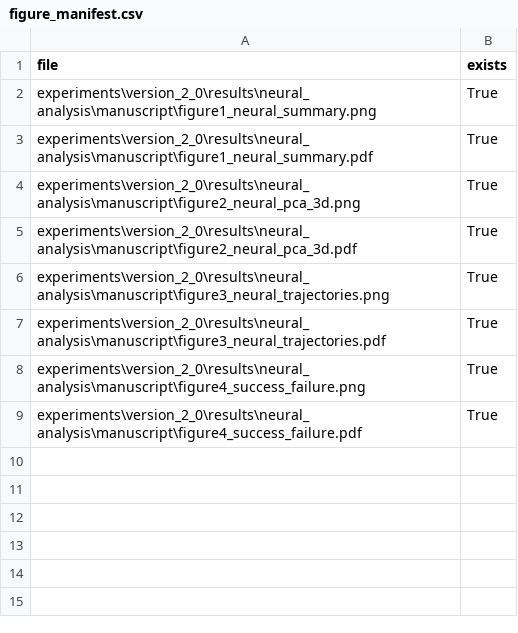
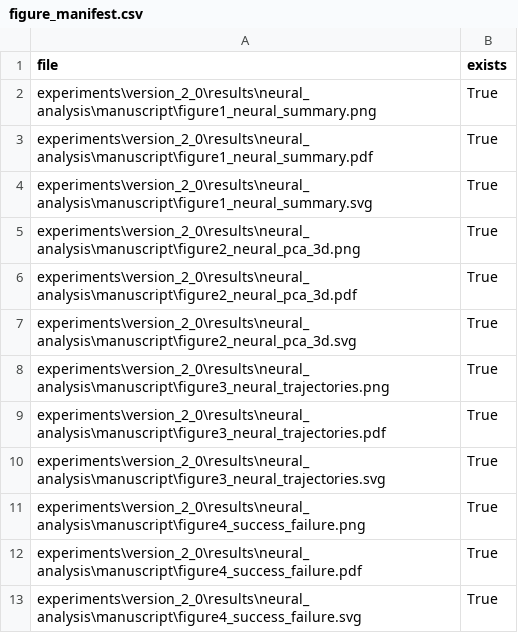
Before and after one commit to OhuePeter/NeuroRL-ObstacleAvoidance-v1.0, a CSV file: experiments/version_2_0/results/neural_analysis/manuscript/figure_manifest.csv, drawn as a sheet.

Commit message:
Calibrate perturbation robustness and refresh manuscript outputs

```diff
--- a/experiments/version_2_0/results/neural_analysis/manuscript/figure_manifest.csv
+++ b/experiments/version_2_0/results/neural_analysis/manuscript/figure_manifest.csv
@@ -3,7 +3,11 @@ experiments\version_2_0\results\neural_analysis\manuscript\figure1_neural_summar
 experiments\version_2_0\results\neural_analysis\manuscript\figure1_neural_summary.pdf,True
+experiments\version_2_0\results\neural_analysis\manuscript\figure1_neural_summary.svg,True
 experiments\version_2_0\results\neural_analysis\manuscript\figure2_neural_pca_3d.png,True
 experiments\version_2_0\results\neural_analysis\manuscript\figure2_neural_pca_3d.pdf,True
+experiments\version_2_0\results\neural_analysis\manuscript\figure2_neural_pca_3d.svg,True
 experiments\version_2_0\results\neural_analysis\manuscript\figure3_neural_trajectories.png,True
 experiments\version_2_0\results\neural_analysis\manuscript\figure3_neural_trajectories.pdf,True
+experiments\version_2_0\results\neural_analysis\manuscript\figure3_neural_trajectories.svg,True
 experiments\version_2_0\results\neural_analysis\manuscript\figure4_success_failure.png,True
 experiments\version_2_0\results\neural_analysis\manuscript\figure4_success_failure.pdf,True
+experiments\version_2_0\results\neural_analysis\manuscript\figure4_success_failure.svg,True
```
Also changed, not shown: paper/tables/table1_descriptive_statistics.csv, paper/tables/table2_assumption_tests.csv, 43 other files.
